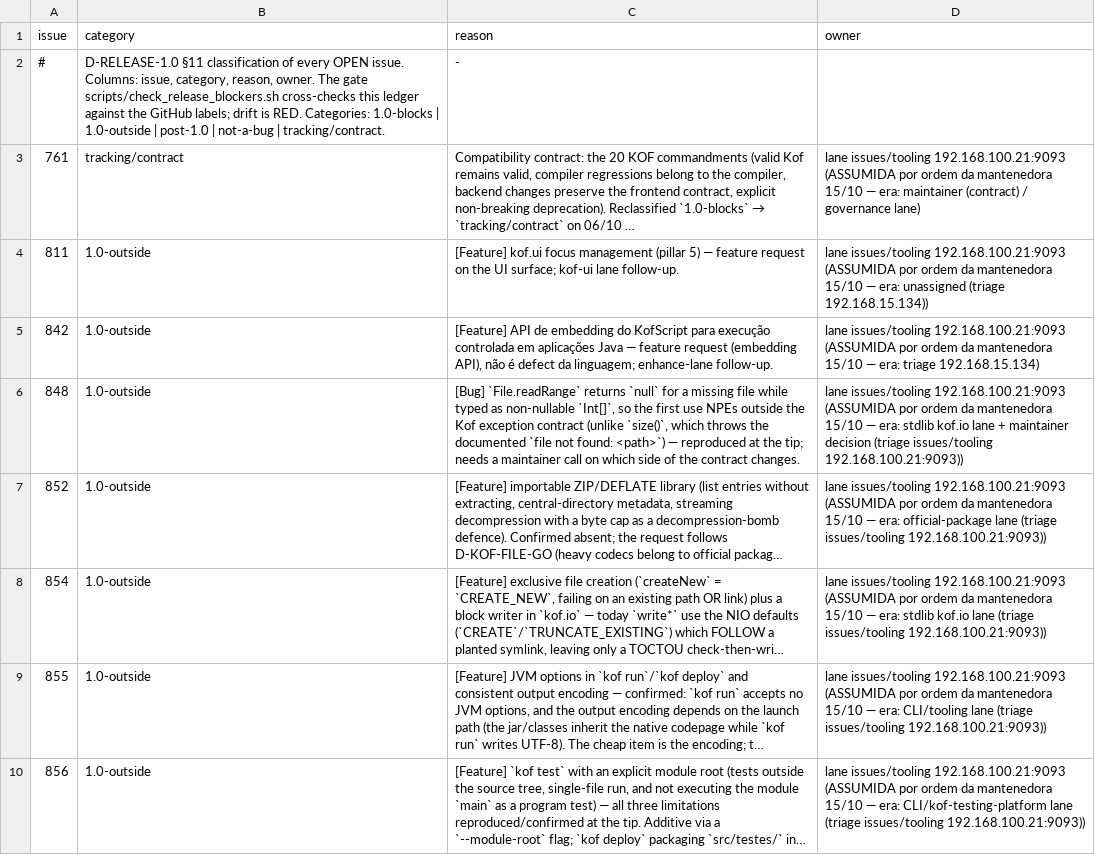
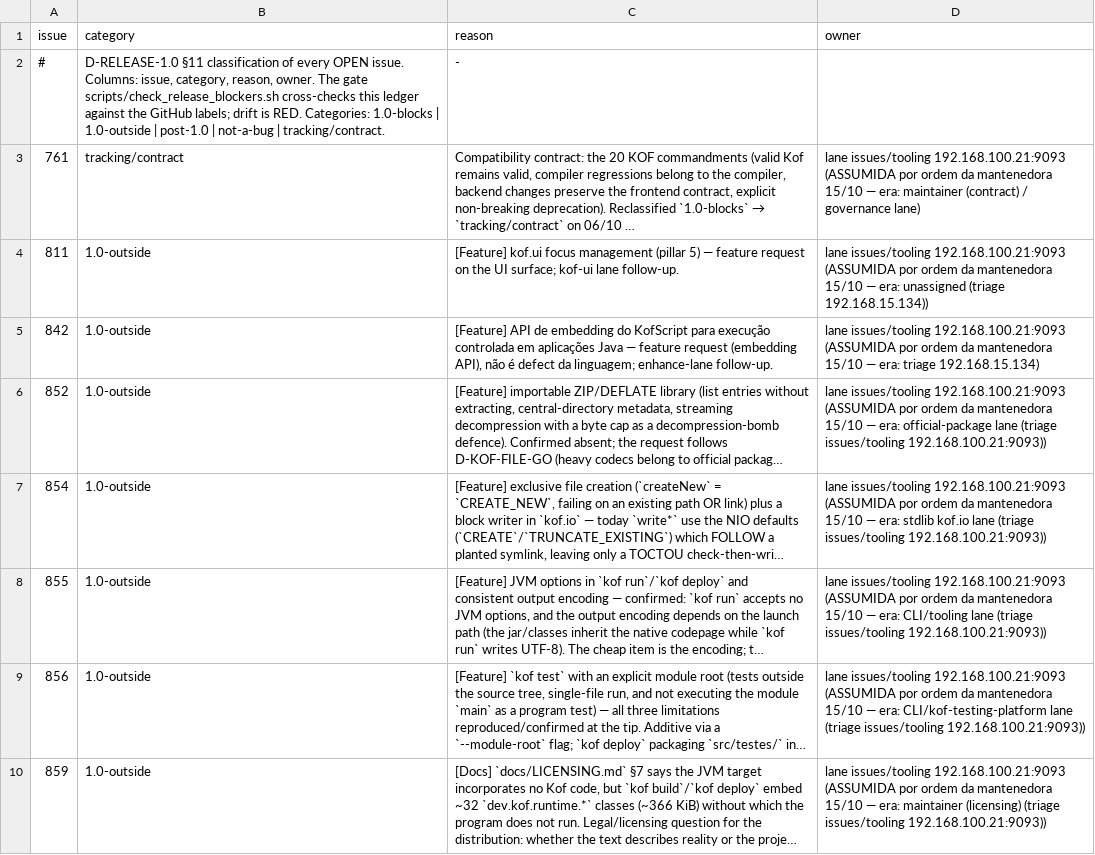
Before and after one commit to AlexandreMendess/Kof4j, a TSV file: scripts/release-blockers.tsv, drawn as a sheet; only a part is shown; the shorter side is filled out with more unchanged rows; long unchanged cells end in …; the diff names each change by its address in the sheet, - before the commit and + after, or states it on an @@ line.

Commit message:
docs(release)+doing: PR #880 (contributor, fixes #848 with option 1) reviewed and MERGED; #848 CLOSED with proof; ledger at 0 violations, 10 open issues.
Option 1 (throw on failure) is the contract-faithful route: readBytes/readRange stay
non-nullable Int[] and the failure arrives through the catch (String e) that kof.io
already documented for size(). The contributor's Native measurement was DEEPER than
mine (the native fails differently, worse), which is why the fix covers all four
faces. Verified on the merged tip: FileBinaryReadFailureE2ETest 22/22 (6 env skips),
IoE2ETest 26/26, IoBoolFacesE2ETest 1/1.

lane issues/tooling owner = 192.168.100.21:9093

```diff
--- a/scripts/release-blockers.tsv
+++ b/scripts/release-blockers.tsv
-row 6: 848 | 1.0-outside | [Bug] `File.readRange` returns `null` for a missing file while typed as non-nullable `Int[]`, so the first use NPEs outside the Kof exception contract (unlike `size()`, which throws the documented `file not found: <path>`) — reproduced at the tip; needs a maintainer call on which side of the contract changes. | lane issues/tooling 192.168.100.21:9093 (ASSUMIDA por ordem da mantenedora 15/10 — era: stdlib kof.io lane + maintainer decision (triage issues/tooling 192.168.100.21:9093))
```
Also changed, not shown: 2 other files.
